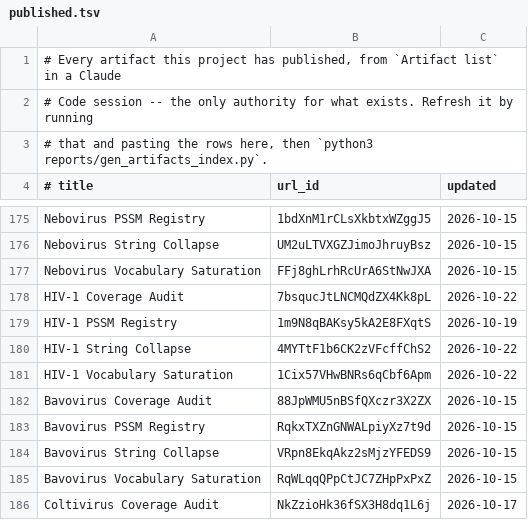
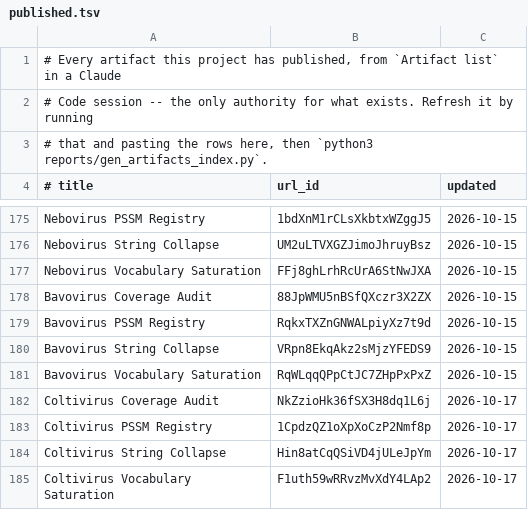
Before and after one commit to jimdavis1/LowVan_Skill, a TSV file: reports/published.tsv, drawn as a sheet; only a part is shown, gaps mark what is left out; the shorter side is filled out with more unchanged rows; the diff covers the shown part only.

```diff
--- a/reports/published.tsv
+++ b/reports/published.tsv
@@ -177,6 +177,2 @@ Nebovirus String Collapse	UM2uLTVXGZJimoJhruyBsz	2026-10-15
 Nebovirus Vocabulary Saturation	FFj8ghLrhRcUrA6StNwJXA	2026-10-15
-HIV-1 Coverage Audit	7bsqucJtLNCMQdZX4Kk8pL	2026-10-22
-HIV-1 PSSM Registry	1m9N8qBAKsy5kA2E8FXqtS	2026-10-19
-HIV-1 String Collapse	4MYTtF1b6CK2zVFcffChS2	2026-10-22
-HIV-1 Vocabulary Saturation	1Cix57VHwBNRs6qCbf6Apm	2026-10-22
 Bavovirus Coverage Audit	88JpWMU5nBSfQXczr3X2ZX	2026-10-15
```
Also changed, not shown: 24 added rows elsewhere in this file, 1 other file.
